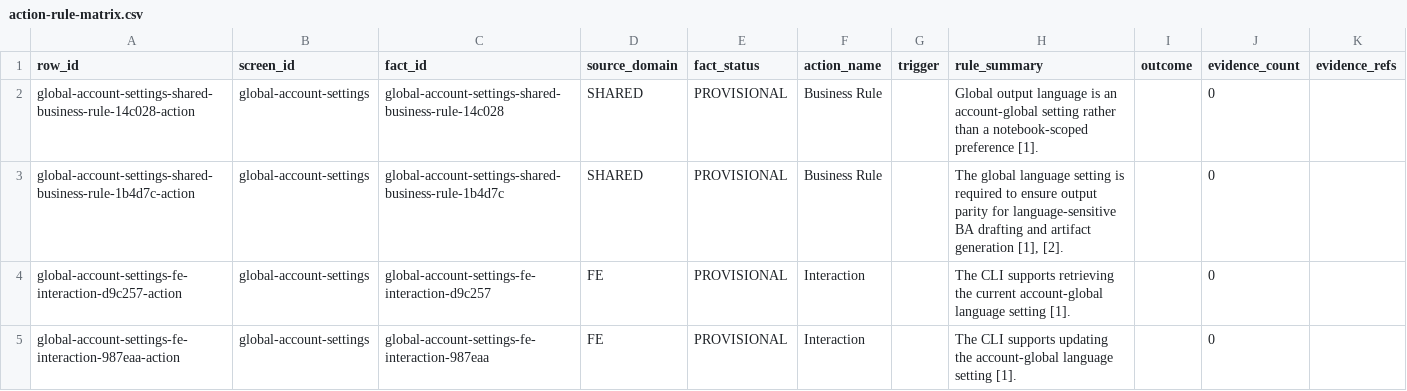
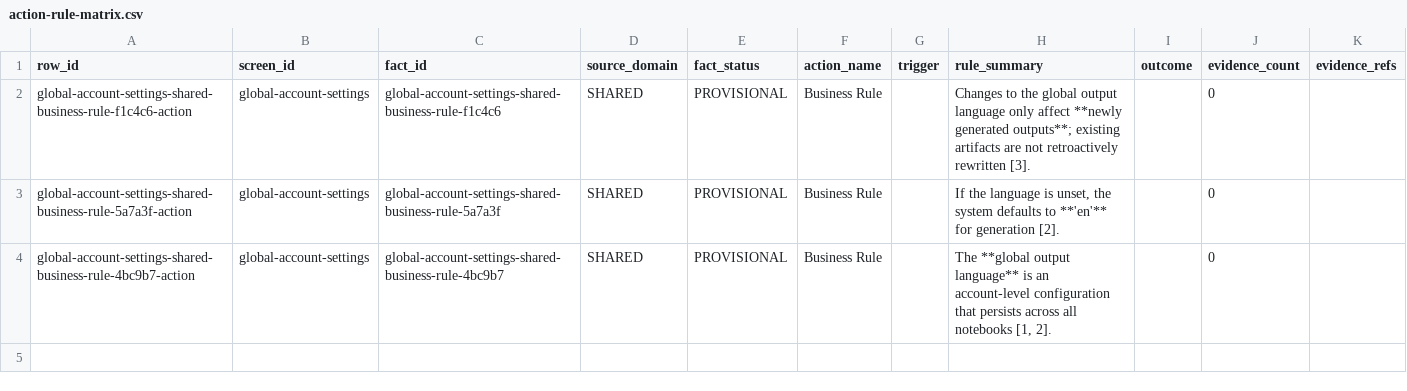
Before and after one commit to ledo9124/mcp-notebooklm, a CSV file: docs/features/convert-from-mcp-to-cli/screens/global-account-settings/action-rule-matrix.csv, drawn as a sheet.

```diff
--- a/docs/features/convert-from-mcp-to-cli/screens/global-account-settings/action-rule-matrix.csv
+++ b/docs/features/convert-from-mcp-to-cli/screens/global-account-settings/action-rule-matrix.csv
@@ -1,5 +1,4 @@
 row_id,screen_id,fact_id,source_domain,fact_status,action_name,trigger,rule_summary,outcome,evidence_count,evidence_refs
-global-account-settings-shared-business-rule-14c028-action,global-account-settings,global-account-settings-shared-business-rule-14c028,SHARED,PROVISIONAL,Business Rule,,Global output language is an account-global setting rather than a notebook-scoped preference [1].,,0,
-global-account-settings-shared-business-rule-1b4d7c-action,global-account-settings,global-account-settings-shared-business-rule-1b4d7c,SHARED,PROVISIONAL,Business Rule,,"The global language setting is required to ensure output parity for language-sensitive BA drafting and artifact generation [1], [2].",,0,
-global-account-settings-fe-interaction-d9c257-action,global-account-settings,global-account-settings-fe-interaction-d9c257,FE,PROVISIONAL,Interaction,,The CLI supports retrieving the current account-global language setting [1].,,0,
-global-account-settings-fe-interaction-987eaa-action,global-account-settings,global-account-settings-fe-interaction-987eaa,FE,PROVISIONAL,Interaction,,The CLI supports updating the account-global language setting [1].,,0,
+global-account-settings-shared-business-rule-f1c4c6-action,global-account-settings,global-account-settings-shared-business-rule-f1c4c6,SHARED,PROVISIONAL,Business Rule,,Changes to the global output language only affect **newly generated outputs**; existing artifacts are not retroactively rewritten [3].,,0,
+global-account-settings-shared-business-rule-5a7a3f-action,global-account-settings,global-account-settings-shared-business-rule-5a7a3f,SHARED,PROVISIONAL,Business Rule,,"If the language is unset, the system defaults to **'en'** for generation [2].",,0,
+global-account-settings-shared-business-rule-4bc9b7-action,global-account-settings,global-account-settings-shared-business-rule-4bc9b7,SHARED,PROVISIONAL,Business Rule,,"The **global output language** is an account-level configuration that persists across all notebooks [1, 2].",,0,
```
Also changed, not shown: docs/features/convert-from-mcp-to-cli/screens/cli-source-management-console/action-rule-matrix.csv, docs/features/convert-from-mcp-to-cli/screens/global-account-settings/api-matrix.csv, 33 other files.
